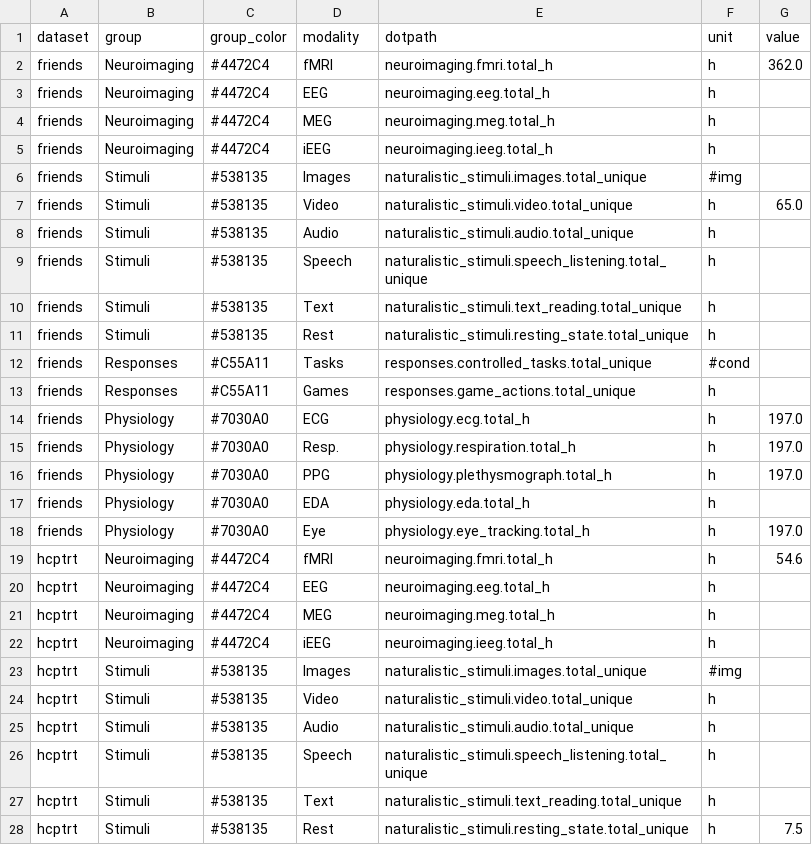
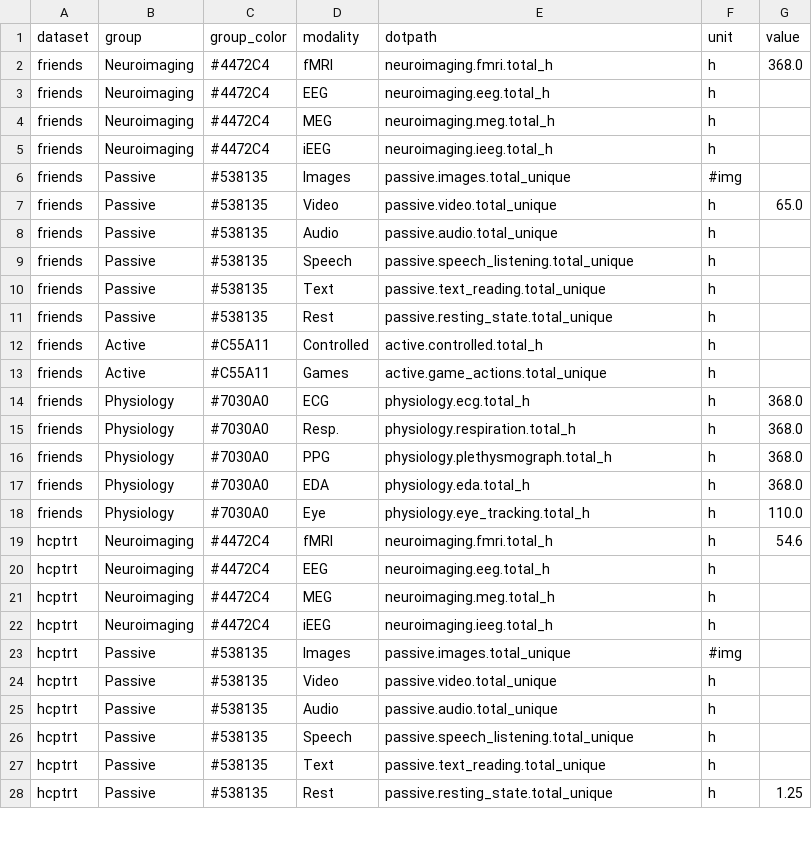
Before and after one commit to courtois-neuromod/dataset_comparison, a CSV file: output_data/cneuromod_tidy_total.csv, drawn as a sheet; only a part is shown; the diff covers the shown part only.

```diff
--- a/output_data/cneuromod_tidy_total.csv
+++ b/output_data/cneuromod_tidy_total.csv
@@ -1,3 +1,3 @@
 dataset,group,group_color,modality,dotpath,unit,value
-friends,Neuroimaging,#4472C4,fMRI,neuroimaging.fmri.total_h,h,362.0
+friends,Neuroimaging,#4472C4,fMRI,neuroimaging.fmri.total_h,h,368.0
 friends,Neuroimaging,#4472C4,EEG,neuroimaging.eeg.total_h,h,
@@ -5,15 +5,15 @@ friends,Neuroimaging,#4472C4,MEG,neuroimaging.meg.total_h,h,
 friends,Neuroimaging,#4472C4,iEEG,neuroimaging.ieeg.total_h,h,
-friends,Stimuli,#538135,Images,naturalistic_stimuli.images.total_unique,#img,
-friends,Stimuli,#538135,Video,naturalistic_stimuli.video.total_unique,h,65.0
-friends,Stimuli,#538135,Audio,naturalistic_stimuli.audio.total_unique,h,
-friends,Stimuli,#538135,Speech,naturalistic_stimuli.speech_listening.total_unique,h,
-friends,Stimuli,#538135,Text,naturalistic_stimuli.text_reading.total_unique,h,
-friends,Stimuli,#538135,Rest,naturalistic_stimuli.resting_state.total_unique,h,
-friends,Responses,#C55A11,Tasks,responses.controlled_tasks.total_unique,#cond,
-friends,Responses,#C55A11,Games,responses.game_actions.total_unique,h,
-friends,Physiology,#7030A0,ECG,physiology.ecg.total_h,h,197.0
-friends,Physiology,#7030A0,Resp.,physiology.respiration.total_h,h,197.0
-friends,Physiology,#7030A0,PPG,physiology.plethysmograph.total_h,h,197.0
-friends,Physiology,#7030A0,EDA,physiology.eda.total_h,h,
-friends,Physiology,#7030A0,Eye,physiology.eye_tracking.total_h,h,197.0
+friends,Passive,#538135,Images,passive.images.total_unique,#img,
+friends,Passive,#538135,Video,passive.video.total_unique,h,65.0
+friends,Passive,#538135,Audio,passive.audio.total_unique,h,
+friends,Passive,#538135,Speech,passive.speech_listening.total_unique,h,
+friends,Passive,#538135,Text,passive.text_reading.total_unique,h,
+friends,Passive,#538135,Rest,passive.resting_state.total_unique,h,
+friends,Active,#C55A11,Controlled,active.controlled.total_h,h,
+friends,Active,#C55A11,Games,active.game_actions.total_unique,h,
+friends,Physiology,#7030A0,ECG,physiology.ecg.total_h,h,368.0
+friends,Physiology,#7030A0,Resp.,physiology.respiration.total_h,h,368.0
+friends,Physiology,#7030A0,PPG,physiology.plethysmograph.total_h,h,368.0
+friends,Physiology,#7030A0,EDA,physiology.eda.total_h,h,368.0
+friends,Physiology,#7030A0,Eye,physiology.eye_tracking.total_h,h,110.0
 hcptrt,Neuroimaging,#4472C4,fMRI,neuroimaging.fmri.total_h,h,54.6
@@ -22,7 +22,7 @@ hcptrt,Neuroimaging,#4472C4,MEG,neuroimaging.meg.total_h,h,
 hcptrt,Neuroimaging,#4472C4,iEEG,neuroimaging.ieeg.total_h,h,
-hcptrt,Stimuli,#538135,Images,naturalistic_stimuli.images.total_unique,#img,
-hcptrt,Stimuli,#538135,Video,naturalistic_stimuli.video.total_unique,h,
-hcptrt,Stimuli,#538135,Audio,naturalistic_stimuli.audio.total_unique,h,
-hcptrt,Stimuli,#538135,Speech,naturalistic_stimuli.speech_listening.total_unique,h,
-hcptrt,Stimuli,#538135,Text,naturalistic_stimuli.text_reading.total_unique,h,
-hcptrt,Stimuli,#538135,Rest,naturalistic_stimuli.resting_state.total_unique,h,7.5
+hcptrt,Passive,#538135,Images,passive.images.total_unique,#img,
+hcptrt,Passive,#538135,Video,passive.video.total_unique,h,
+hcptrt,Passive,#538135,Audio,passive.audio.total_unique,h,
+hcptrt,Passive,#538135,Speech,passive.speech_listening.total_unique,h,
+hcptrt,Passive,#538135,Text,passive.text_reading.total_unique,h,
+hcptrt,Passive,#538135,Rest,passive.resting_state.total_unique,h,1.25
```
Also changed, not shown: 43 edited cells elsewhere in this file, output_data/cneuromod_tidy_per_subject.csv, output_data/datasets_tidy_per_subject.csv, 21 other files.
